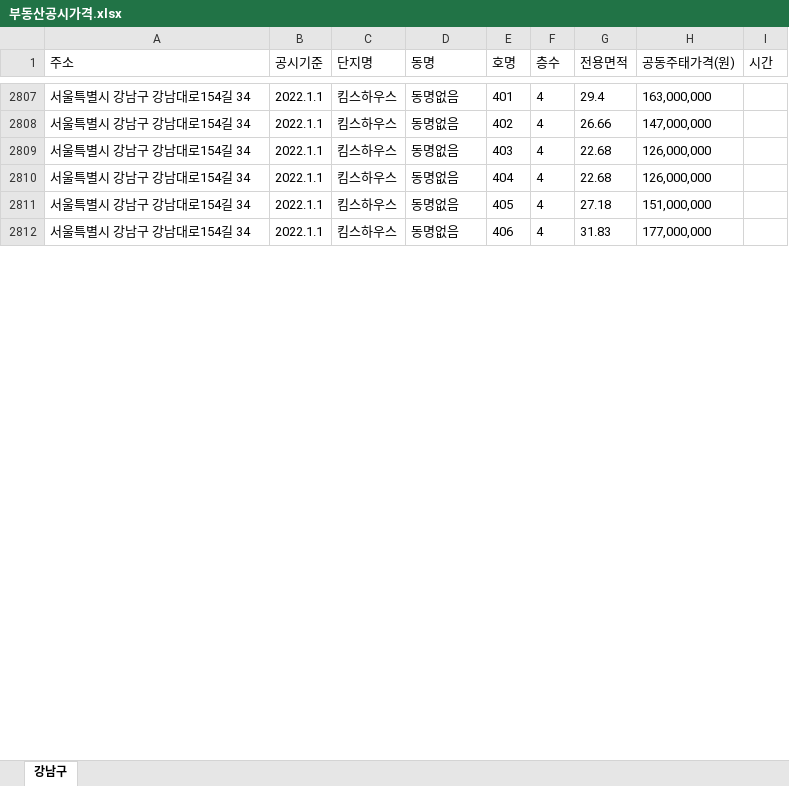
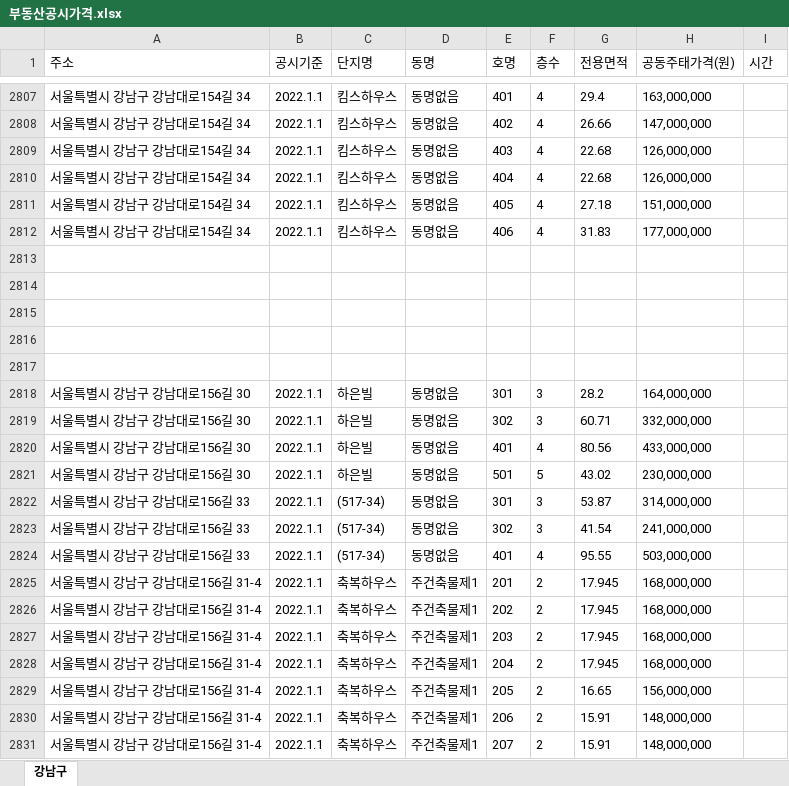
Before and after one commit to mjh9401/Python_Selenium, an Excel workbook: 부동산공시가격.xlsx, sheet 강남구, drawn as a sheet; only a part is shown, gaps mark what is left out; values as stored, in another font and other column widths than the file's, no borders; the diff covers the shown part only; the diff names each change by its address in the sheet, - before the commit and + after, or states it on an @@ line.

Commit message:
서울시 강남대로 160번길까지 완료

```diff
--- a/부동산공시가격.xlsx (sheet 강남구)
+++ b/부동산공시가격.xlsx (sheet 강남구)
+row 2813: (empty)
+row 2814: (empty)
+row 2815: (empty)
+row 2816: (empty)
+row 2817: (empty)
+row 2818: 서울특별시 강남구 강남대로156길 30 | 2022.1.1 | 하은빌 | 동명없음 | 301 | 3 | 28.2 | 164,000,000
+row 2819: 서울특별시 강남구 강남대로156길 30 | 2022.1.1 | 하은빌 | 동명없음 | 302 | 3 | 60.71 | 332,000,000
+row 2820: 서울특별시 강남구 강남대로156길 30 | 2022.1.1 | 하은빌 | 동명없음 | 401 | 4 | 80.56 | 433,000,000
+row 2821: 서울특별시 강남구 강남대로156길 30 | 2022.1.1 | 하은빌 | 동명없음 | 501 | 5 | 43.02 | 230,000,000
+row 2822: 서울특별시 강남구 강남대로156길 33 | 2022.1.1 | (517-34) | 동명없음 | 301 | 3 | 53.87 | 314,000,000
+row 2823: 서울특별시 강남구 강남대로156길 33 | 2022.1.1 | (517-34) | 동명없음 | 302 | 3 | 41.54 | 241,000,000
+row 2824: 서울특별시 강남구 강남대로156길 33 | 2022.1.1 | (517-34) | 동명없음 | 401 | 4 | 95.55 | 503,000,000
+row 2825: 서울특별시 강남구 강남대로156길 31-4 | 2022.1.1 | 축복하우스 | 주건축물제1 | 201 | 2 | 17.945 | 168,000,000
+row 2826: 서울특별시 강남구 강남대로156길 31-4 | 2022.1.1 | 축복하우스 | 주건축물제1 | 202 | 2 | 17.945 | 168,000,000
+row 2827: 서울특별시 강남구 강남대로156길 31-4 | 2022.1.1 | 축복하우스 | 주건축물제1 | 203 | 2 | 17.945 | 168,000,000
+row 2828: 서울특별시 강남구 강남대로156길 31-4 | 2022.1.1 | 축복하우스 | 주건축물제1 | 204 | 2 | 17.945 | 168,000,000
+row 2829: 서울특별시 강남구 강남대로156길 31-4 | 2022.1.1 | 축복하우스 | 주건축물제1 | 205 | 2 | 16.65 | 156,000,000
+row 2830: 서울특별시 강남구 강남대로156길 31-4 | 2022.1.1 | 축복하우스 | 주건축물제1 | 206 | 2 | 15.91 | 148,000,000
+row 2831: 서울특별시 강남구 강남대로156길 31-4 | 2022.1.1 | 축복하우스 | 주건축물제1 | 207 | 2 | 15.91 | 148,000,000
```
Also changed, not shown: 101 added rows, 1 removed row and 16 edited cells elsewhere in this sheet, 2 other files.
